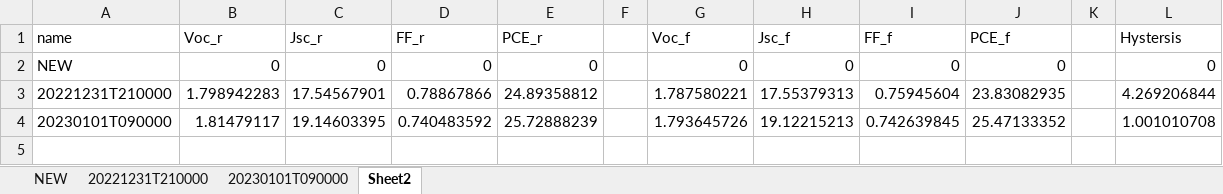
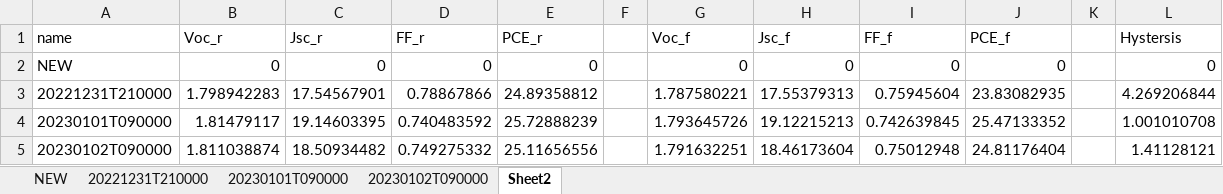
Before and after one commit to wangweialkane/module-stability, an Excel workbook: Dec/light-cycle/Dec08UV.xlsm, sheet Sheet2, drawn as a sheet; values as stored, in another font and other column widths than the file's, no borders; the diff names each change by its address in the sheet, - before the commit and + after, or states it on an @@ line.

```diff
--- a/Dec/light-cycle/Dec08UV.xlsm (sheet Sheet2)
+++ b/Dec/light-cycle/Dec08UV.xlsm (sheet Sheet2)
+sheet tab: 20230102T090000
+row 5: 20230102T090000 | 1.811038874 | 18.50934482 | 0.749275332 | 25.11656556 |  | 1.791632251 | 18.46173604 | 0.75012948 | 24.81176404 |  | 1.41128121
```
Also changed, not shown: charts or pictures, Dec/light-cycle/Dec09UV.xlsm, Dec/mpp/Dec06UV.xlsm, 9 other files.
